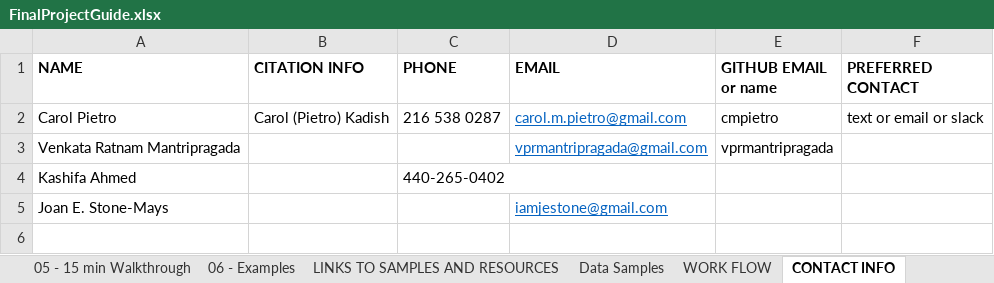
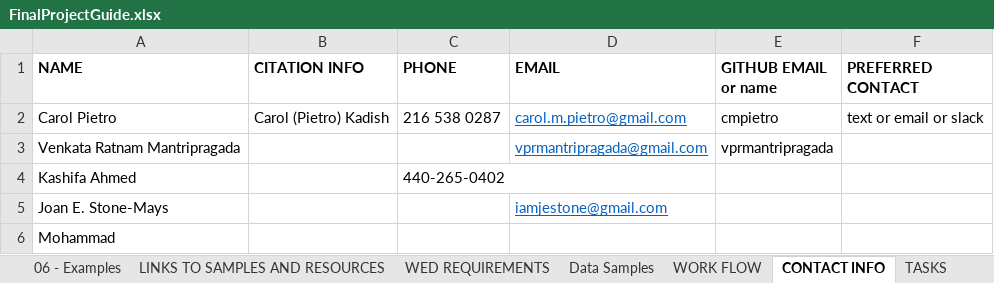
Before and after one commit to cmpietro/FinalProject-MachineLearning, an Excel workbook: FinalProjectGuide.xlsx, sheet CONTACT INFO, drawn as a sheet; values as stored, in another font and other column widths than the file's, no borders; 1 other sheet too large or unreadable and not compared; the diff names each change by its address in the sheet, - before the commit and + after, or states it on an @@ line.

```diff
--- a/FinalProjectGuide.xlsx (sheet CONTACT INFO)
+++ b/FinalProjectGuide.xlsx (sheet CONTACT INFO)
+sheet tab: WED REQUIREMENTS
+sheet tab: TASKS
+row 6: Mohammad
```
